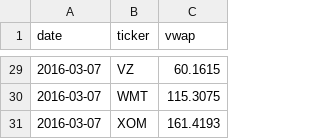
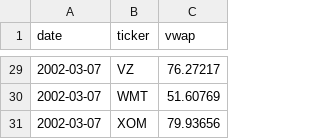
Before and after one commit to ssh352/BDiF_yixiang_wang, a CSV file: assignment_B/vwap.csv, drawn as a sheet; only a part is shown, gaps mark what is left out; the diff covers the shown part only.

Commit message:
assignmentB

```diff
--- a/assignment_B/vwap.csv
+++ b/assignment_B/vwap.csv
@@ -29,3 +29,3 @@ date,ticker,vwap
-2016-03-07,VZ,60.1615
-2016-03-07,WMT,115.3075
-2016-03-07,XOM,161.4193
+2002-03-07,VZ,76.27217
+2002-03-07,WMT,51.60769
+2002-03-07,XOM,79.93656
```
Also changed, not shown: 54 edited cells elsewhere in this file, 3 other files.
